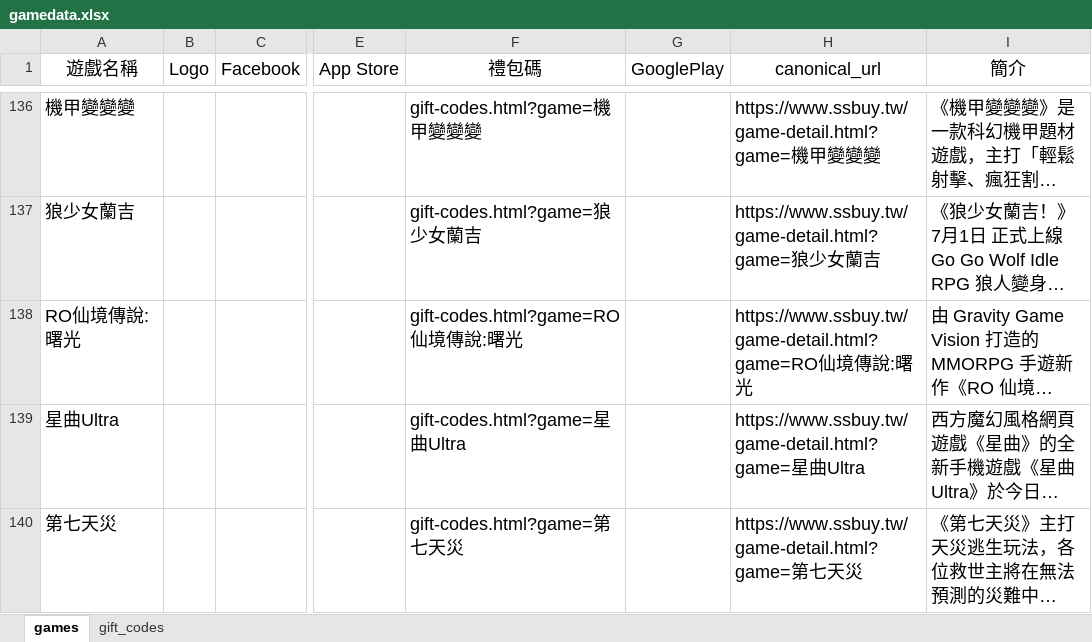
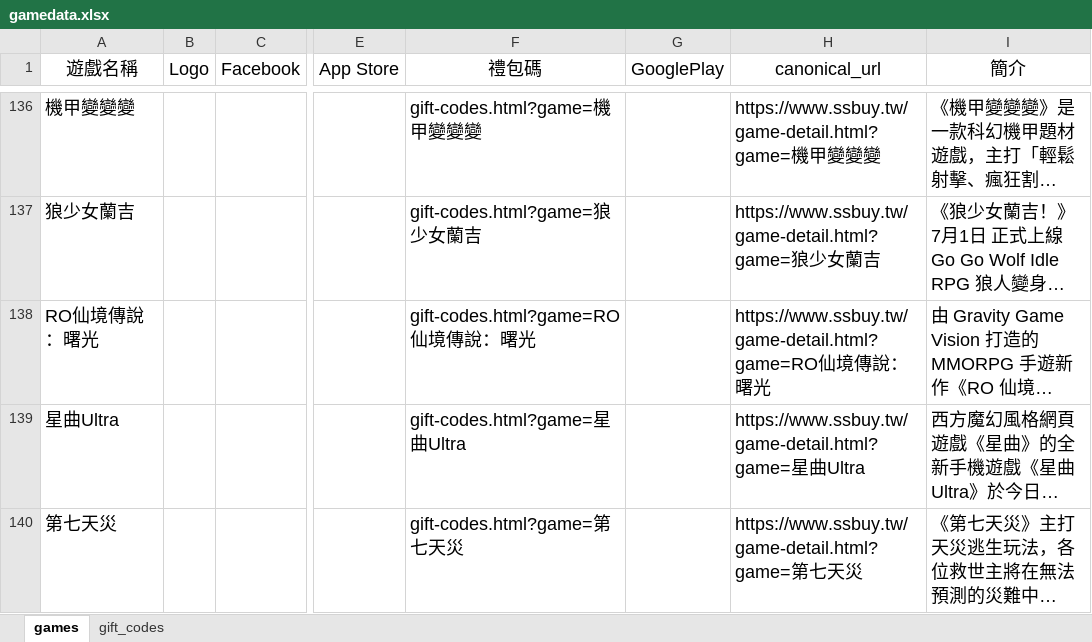
Before and after one commit to diva3322/SSBuy-web, an Excel workbook: detail_giftcode/data/gamedata.xlsx, sheet games, drawn as a sheet; only a part is shown, gaps mark what is left out; long unchanged cells end in …; values as stored, in another font and other column widths than the file's, no borders; the diff names each change by its address in the sheet, - before the commit and + after, or states it on an @@ line.

```diff
--- a/detail_giftcode/data/gamedata.xlsx (sheet games)
+++ b/detail_giftcode/data/gamedata.xlsx (sheet games)
-A138 (遊戲名稱): RO仙境傳說:曙光
+A138 (遊戲名稱): RO仙境傳說：曙光
-F138 (禮包碼): gift-codes.html?game=RO仙境傳說:曙光
+F138 (禮包碼): gift-codes.html?game=RO仙境傳說：曙光
-H138 (canonical_url): …傳說:曙光
+H138 (canonical_url): …傳說：曙光
```
Also changed, not shown: 25 other files.
